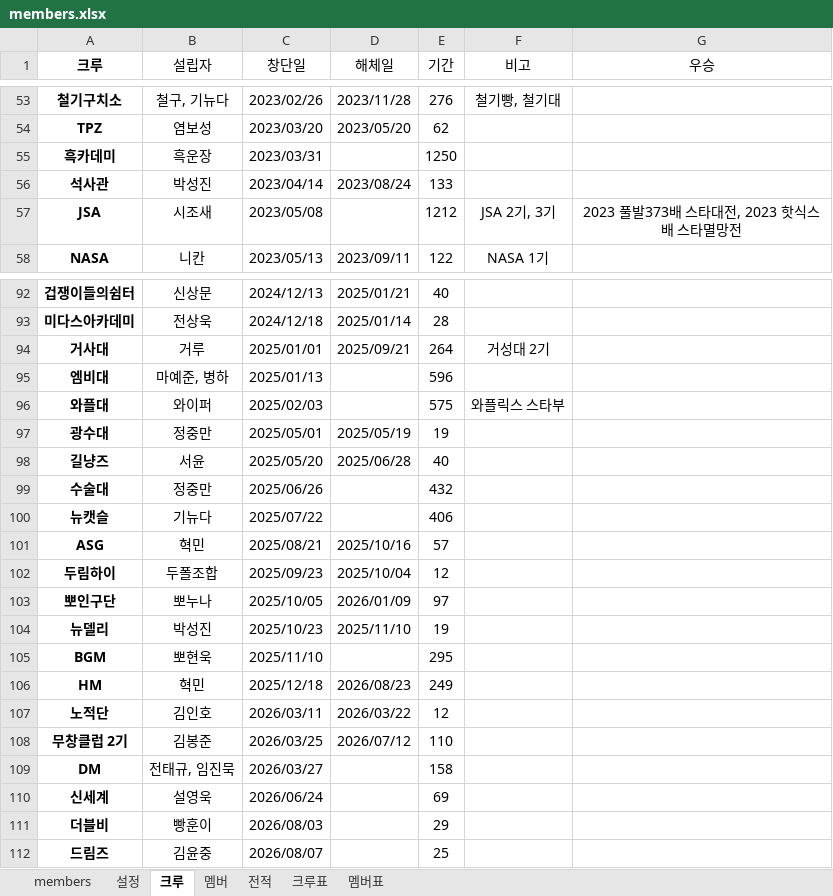
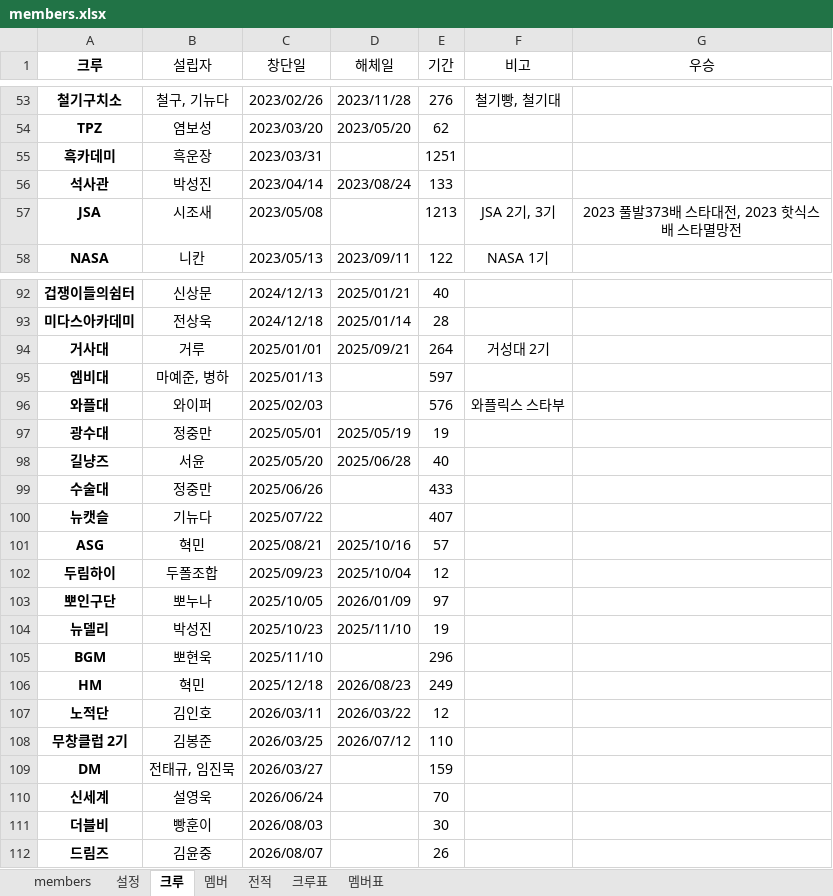
Before and after one commit to ststats/staruniv, an Excel workbook: data/members.xlsx, sheet 크루, drawn as a sheet; only a part is shown, gaps mark what is left out; values as stored, in another font and other column widths than the file's, no borders; table styles not drawn; the diff covers the shown part only; the diff names each change by its address in the sheet, - before the commit and + after, or states it on an @@ line.

```diff
--- a/data/members.xlsx (sheet 크루)
+++ b/data/members.xlsx (sheet 크루)
-E55 (기간): 1250
+E55 (기간): 1251
-E57 (기간): 1212
+E57 (기간): 1213
-E95 (기간): 596
+E95 (기간): 597
-E96 (기간): 575
+E96 (기간): 576
-E99 (기간): 432
+E99 (기간): 433
-E100 (기간): 406
+E100 (기간): 407
-E105 (기간): 295
+E105 (기간): 296
-E109 (기간): 158
+E109 (기간): 159
-E110 (기간): 69
+E110 (기간): 70
-E111 (기간): 29
+E111 (기간): 30
-E112 (기간): 25
+E112 (기간): 26
```
Also changed, not shown: 2 edited cells elsewhere in this sheet, sheet 멤버, sheet members, sheet 설정.
